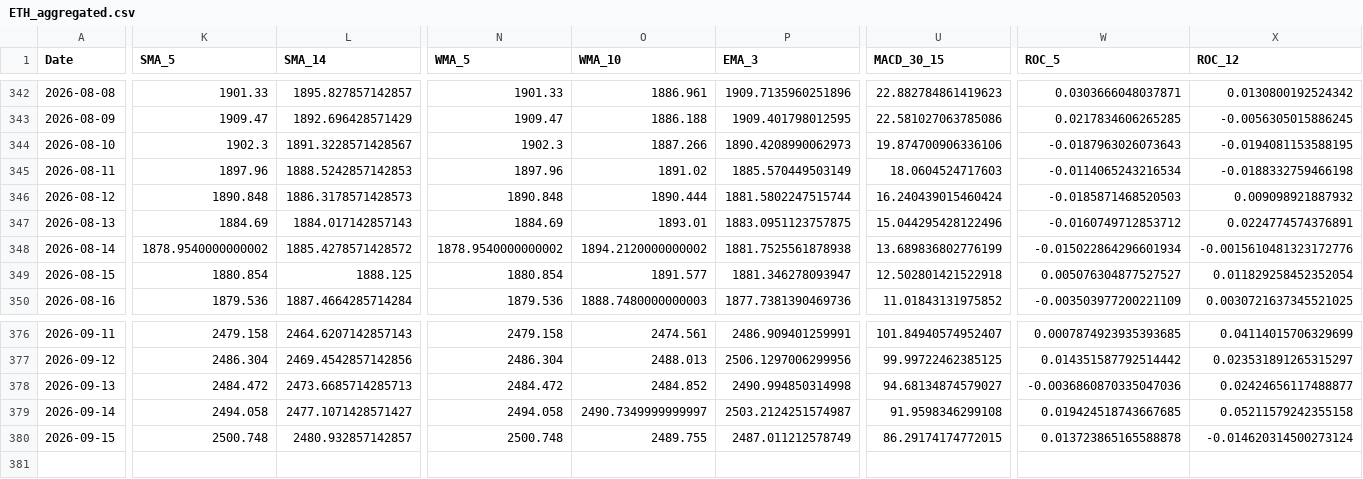
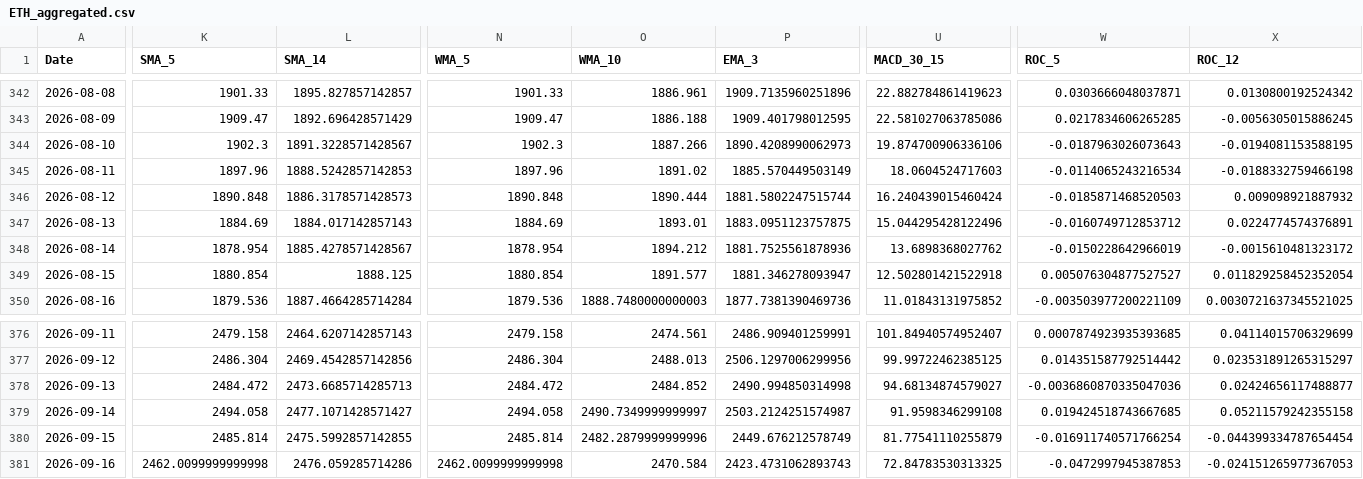
Before and after one commit to JintaoLiuorJoey/coinbase-ohlcv-data, a CSV file: data/ETH_aggregated.csv, drawn as a sheet; only a part is shown, gaps mark what is left out; rows hold the shown columns only; the diff covers the shown part only; the diff names each change by its address in the sheet, - before the commit and + after, or states it on an @@ line.

```diff
--- a/data/ETH_aggregated.csv
+++ b/data/ETH_aggregated.csv
-K348 (SMA_5): 1878.9540000000002
+K348 (SMA_5): 1878.954
-L348 (SMA_14): 1885.4278571428572
+L348 (SMA_14): 1885.4278571428567
-N348 (WMA_5): 1878.9540000000002
+N348 (WMA_5): 1878.954
-O348 (WMA_10): 1894.2120000000002
+O348 (WMA_10): 1894.212
-P348 (EMA_3): 1881.7525561878938
+P348 (EMA_3): 1881.7525561878936
-U348 (MACD_30_15): 13.689836802776199
+U348 (MACD_30_15): 13.6898368027762
-W348 (ROC_5): -0.015022864296601934
+W348 (ROC_5): -0.0150228642966019
-X348 (ROC_12): -0.0015610481323172776
+X348 (ROC_12): -0.0015610481323172
-K380 (SMA_5): 2500.748
+K380 (SMA_5): 2485.814
-L380 (SMA_14): 2480.932857142857
+L380 (SMA_14): 2475.5992857142855
-N380 (WMA_5): 2500.748
+N380 (WMA_5): 2485.814
-O380 (WMA_10): 2489.755
+O380 (WMA_10): 2482.2879999999996
-P380 (EMA_3): 2487.011212578749
+P380 (EMA_3): 2449.676212578749
-U380 (MACD_30_15): 86.29174174772015
+U380 (MACD_30_15): 81.77541110255879
-W380 (ROC_5): 0.013723865165588878
+W380 (ROC_5): -0.016911740571766254
-X380 (ROC_12): -0.014620314500273124
+X380 (ROC_12): -0.044399334787654454
+row 381: 2026-09-16 | 2462.0099999999998 | 2476.059285714286 | 2462.0099999999998 | 2470.584 | 2423.4731062893743 | 72.84783530313325 | -0.0472997945387853 | -0.024151265977367053
```
Also changed, not shown: 38 edited cells elsewhere in this file, data/BTC_aggregated.csv, data/XRP_aggregated.csv.
